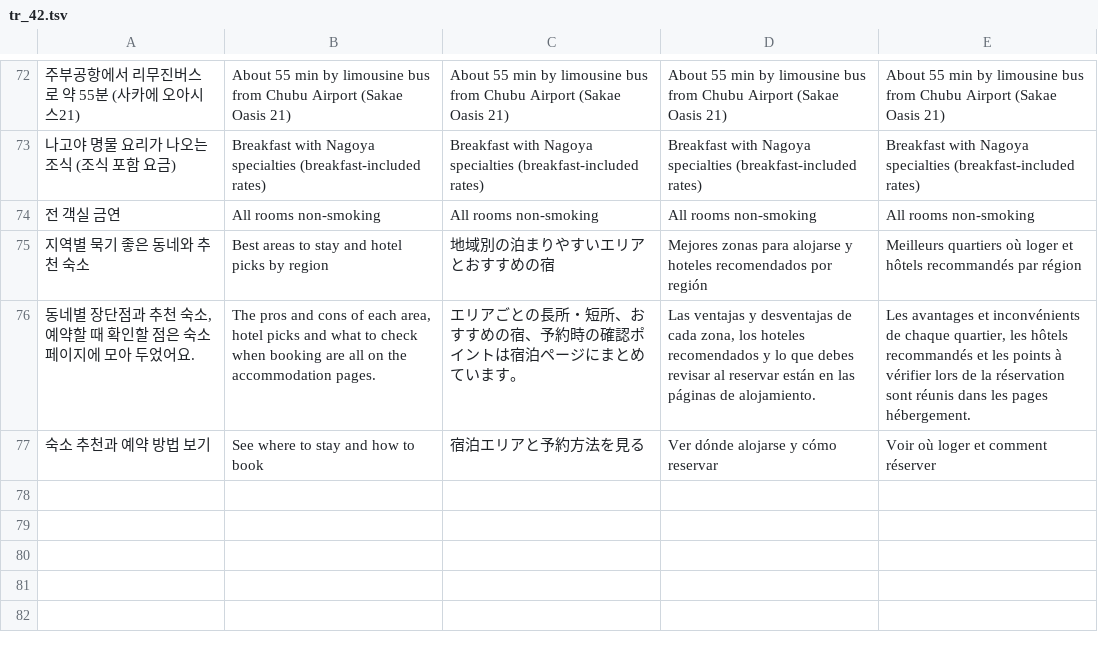
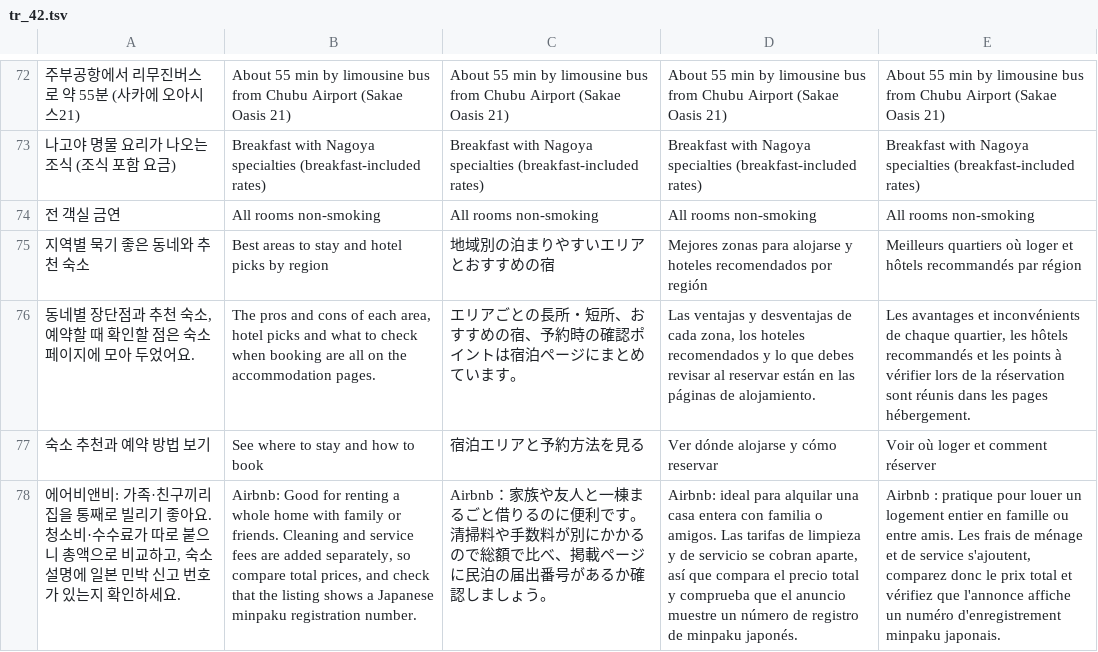
Before and after one commit to ehddud0029-tech/Nihon-Trip, a TSV file: i18n_work/tr_42.tsv, drawn as a sheet; only a part is shown, gaps mark what is left out; the diff names each change by its address in the sheet, - before the commit and + after, or states it on an @@ line.

```diff
--- a/i18n_work/tr_42.tsv
+++ b/i18n_work/tr_42.tsv
+row 78: 에어비앤비: 가족·친구끼리 집을 통째로 빌리기 좋아요. 청소비·수수료가 따로 붙으니 총액으로 비교하고, 숙소 설명에 일본 민박 신고 번호가 있는지 확인하세요. | Airbnb: Good for renting a whole home with family or friends. Cleaning and service fees are added separately, so compare total prices, and check that the listing shows a Japanese minpaku registration number. | Airbnb：家族や友人と一棟まるごと借りるのに便利です。清掃料や手数料が別にかかるので総額で比べ、掲載ページに民泊の届出番号があるか確認しましょう。 | Airbnb: ideal para alquilar una casa entera con familia o amigos. Las tarifas de limpieza y de servicio se cobran aparte, así que compara el precio total y comprueba que el anuncio muestre un número de registro de minpaku japonés. | Airbnb : pratique pour louer un logement entier en famille ou entre amis. Les frais de ménage et de service s'ajoutent, comparez donc le prix total et vérifiez que l'annonce affiche un numéro d'enregistrement minpaku japonais.
```
Also changed, not shown: i18n_work/th_43.tsv, i18n_work/zh_43.tsv, 24 other files.
